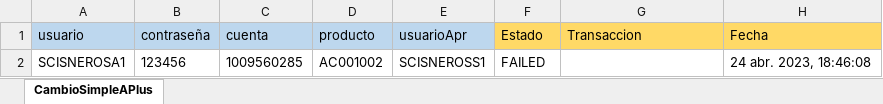
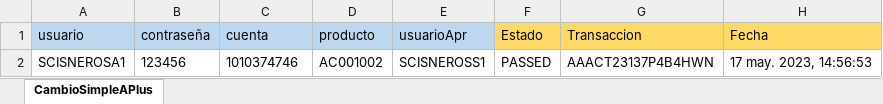
Before and after one commit to Valvaradomoreno/Regresion, an Excel workbook: src/Excel/entregable1/CambioSimpleAPlus.xlsx, sheet CambioSimpleAPlus, drawn as a sheet; values as stored, in another font and other column widths than the file's, no borders; conditional formats not drawn; the diff names each change by its address in the sheet, - before the commit and + after, or states it on an @@ line.

```diff
--- a/src/Excel/entregable1/CambioSimpleAPlus.xlsx (sheet CambioSimpleAPlus)
+++ b/src/Excel/entregable1/CambioSimpleAPlus.xlsx (sheet CambioSimpleAPlus)
-C2 (cuenta): 1009560285
+C2 (cuenta): 1010374746
-F2 (Estado): FAILED
+F2 (Estado): PASSED
-G2 (Transaccion): (empty)
+G2 (Transaccion): AAACT23137P4B4HWN
-H2 (Fecha): 24 abr. 2023, 18:46:08
+H2 (Fecha): 17 may. 2023, 14:56:53
```
Also changed, not shown: src/Excel/entregable3/ActualizacionIntangibleCTS.xlsx, 37 other files.
